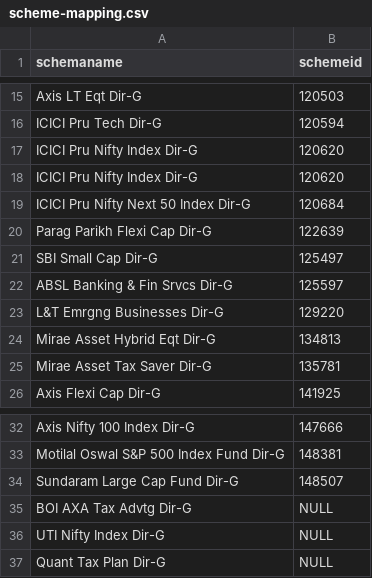
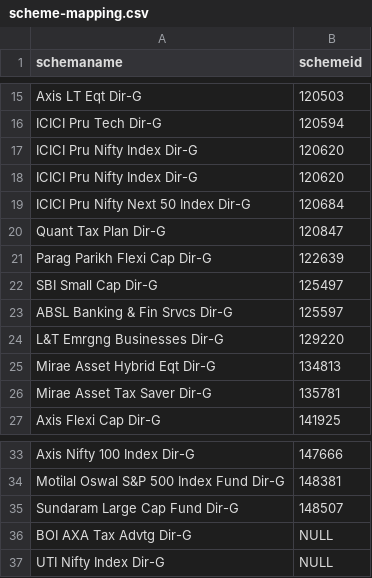
Before and after one commit to rajadilipkolli/mfscreener, a CSV file: src/main/resources/scheme-mapping.csv, drawn as a sheet; only a part is shown, gaps mark what is left out; removed rows and columns are numbered as before the commit, all else as after; the diff names each change by its address in the sheet, - before the commit and + after, or states it on an @@ line.

```diff
--- a/src/main/resources/scheme-mapping.csv
+++ b/src/main/resources/scheme-mapping.csv
+row 20: Quant Tax Plan Dir-G | 120847
-row 37: Quant Tax Plan Dir-G | NULL
```
Also changed, not shown: 1 other file.
